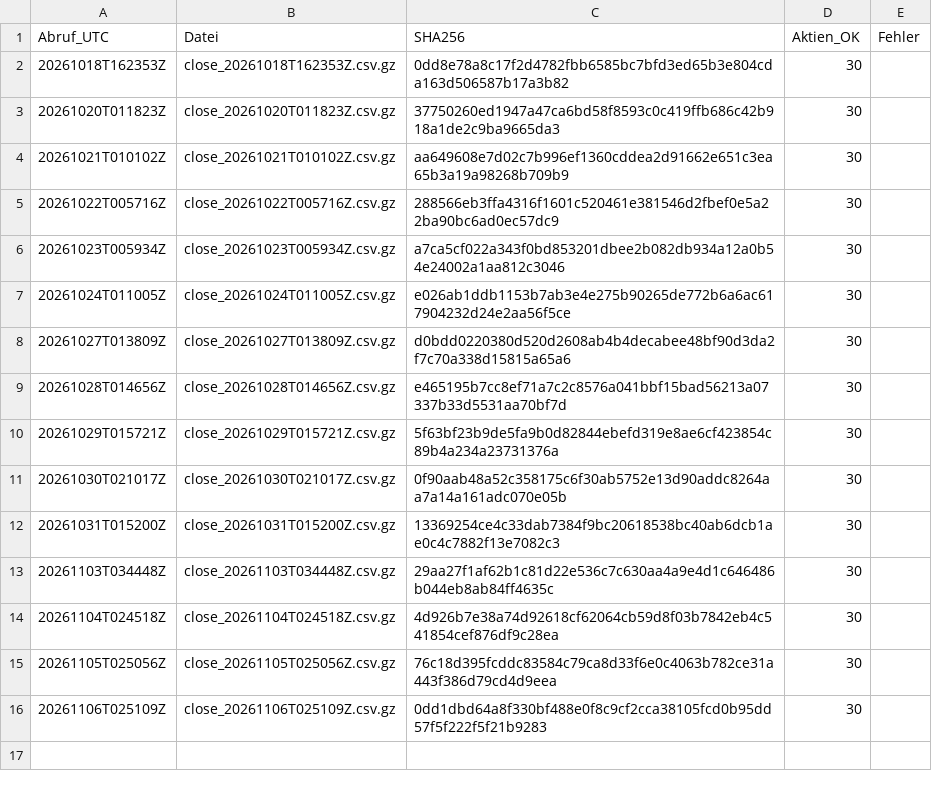
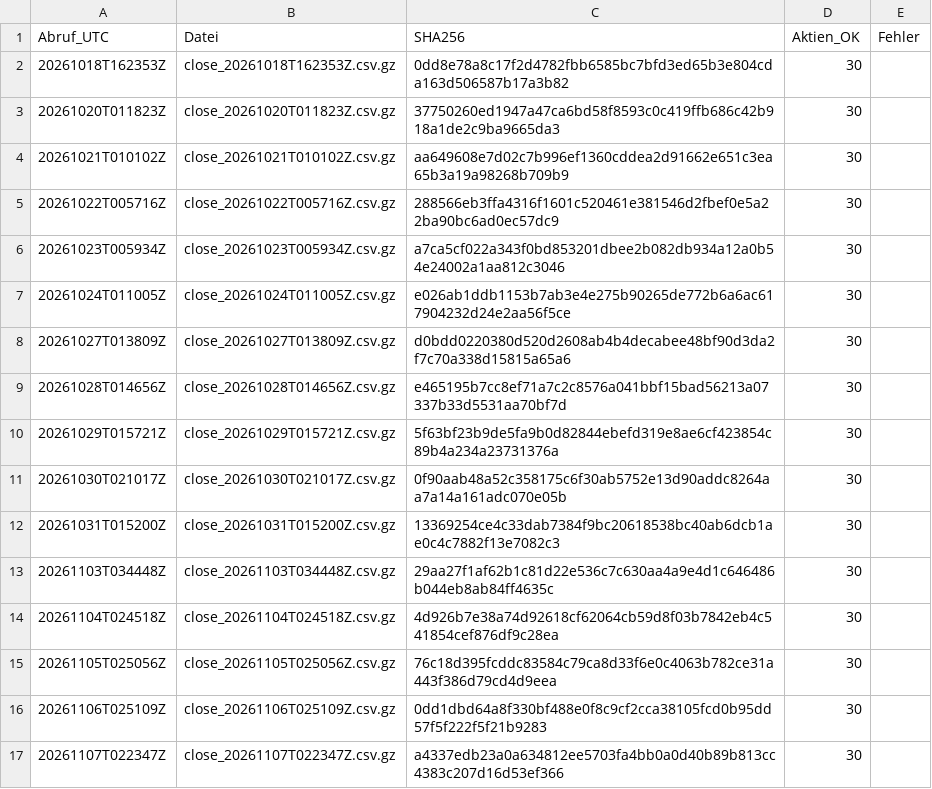
Before and after one commit to lucafranco1994pot-cloud/Kipp-Bericht-, a CSV file: fahrtenschreiber/protokoll.csv, drawn as a sheet; the diff names each change by its address in the sheet, - before the commit and + after, or states it on an @@ line.

```diff
--- a/fahrtenschreiber/protokoll.csv
+++ b/fahrtenschreiber/protokoll.csv
+row 17: 20261107T022347Z | close_20261107T022347Z.csv.gz | a4337edb23a0a634812ee5703fa4bb0a0d40b89b813cc4383c207d16d53ef366 | 30
```
Also changed, not shown: 1 other file.
